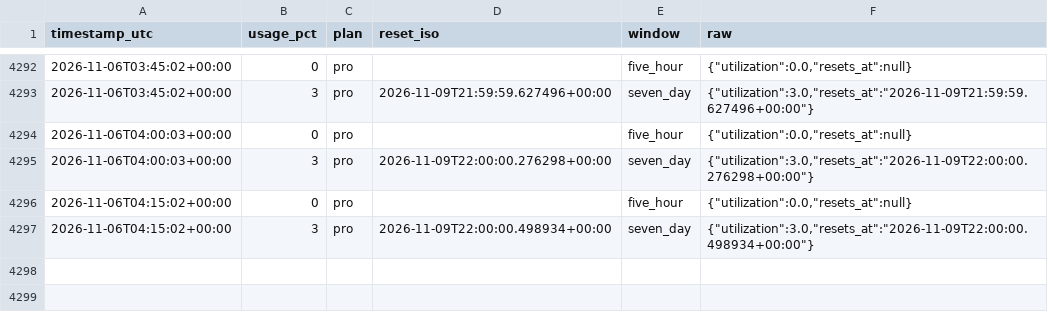
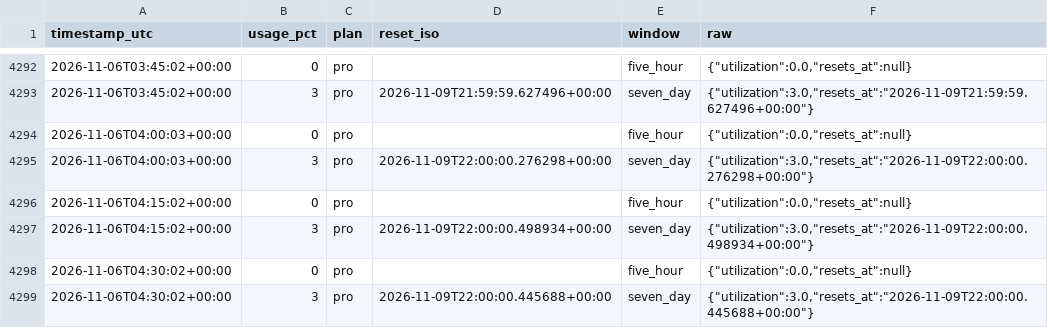
Before and after one commit to daboodah-oss/assistant-usage, a CSV file: data/claude/usage.csv, drawn as a sheet; only a part is shown, gaps mark what is left out.

```diff
--- a/data/claude/usage.csv
+++ b/data/claude/usage.csv
@@ -4297 +4297,3 @@ timestamp_utc,usage_pct,plan,reset_iso,window,raw
 2026-11-06T04:15:02+00:00,3,pro,2026-11-09T22:00:00.498934+00:00,seven_day,"{""utilization"":3.0,""resets_at"":""2026-11-09T22:00:00.498934+00:00""}"
+2026-11-06T04:30:02+00:00,0,pro,,five_hour,"{""utilization"":0.0,""resets_at"":null}"
+2026-11-06T04:30:02+00:00,3,pro,2026-11-09T22:00:00.445688+00:00,seven_day,"{""utilization"":3.0,""resets_at"":""2026-11-09T22:00:00.445688+00:00""}"
```
